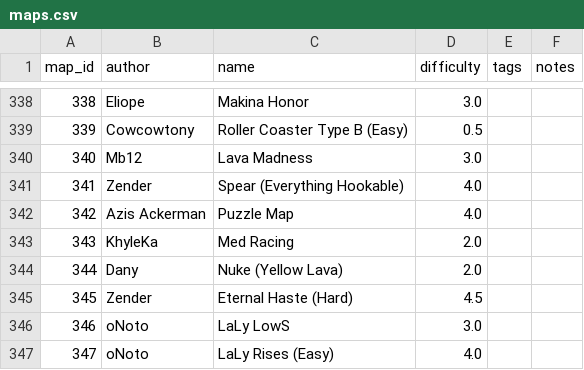
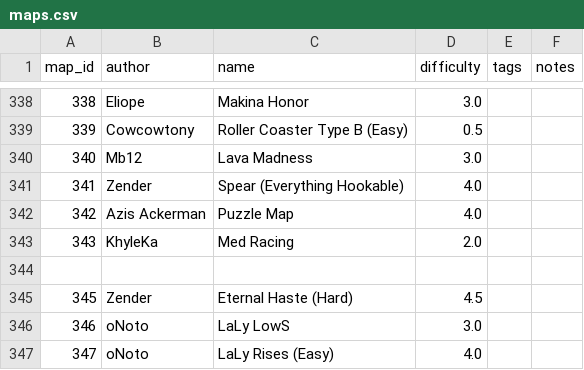
Before and after one commit to vv4t/Aottg2-Racing-Maps, a CSV file: maps.csv, drawn as a sheet; only a part is shown, gaps mark what is left out.

Commit message:
Update maps.csv

```diff
--- a/maps.csv
+++ b/maps.csv
@@ -343,3 +343,3 @@ map_id|author|name|difficulty|tags|notes
 343|KhyleKa|Med Racing|2.0||
-344|Dany|Nuke (Yellow Lava)|2.0||
+
 345|Zender|Eternal Haste (Hard)|4.5||
```
